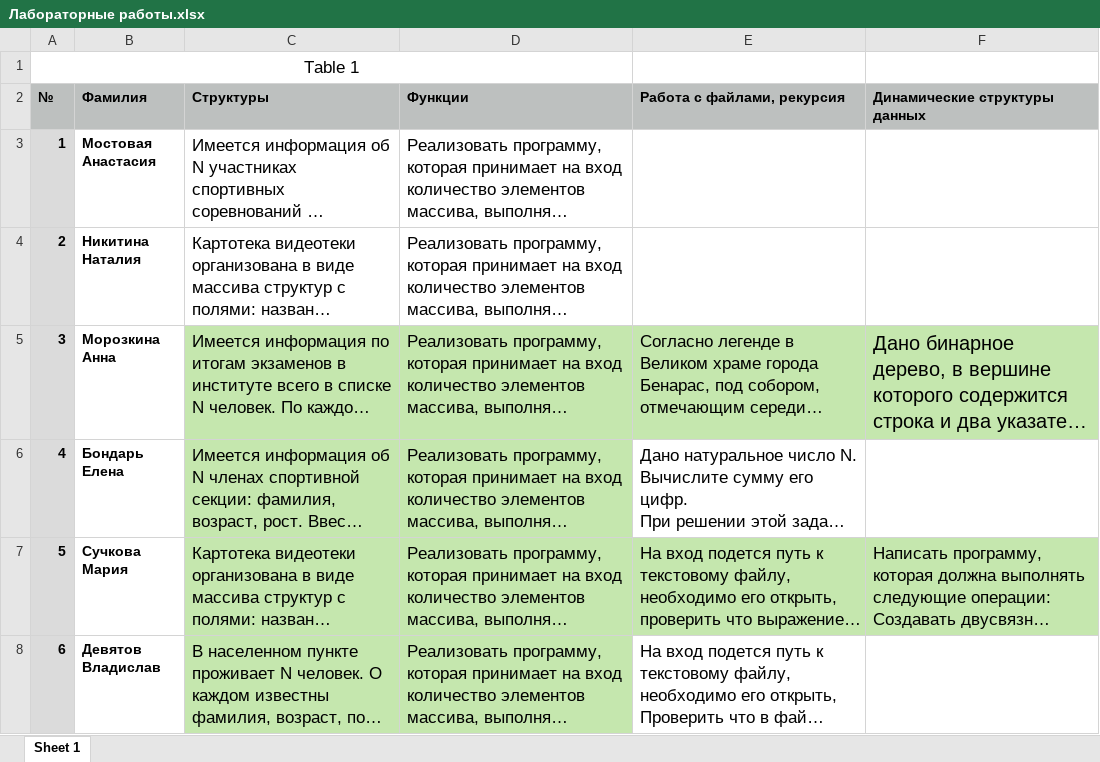
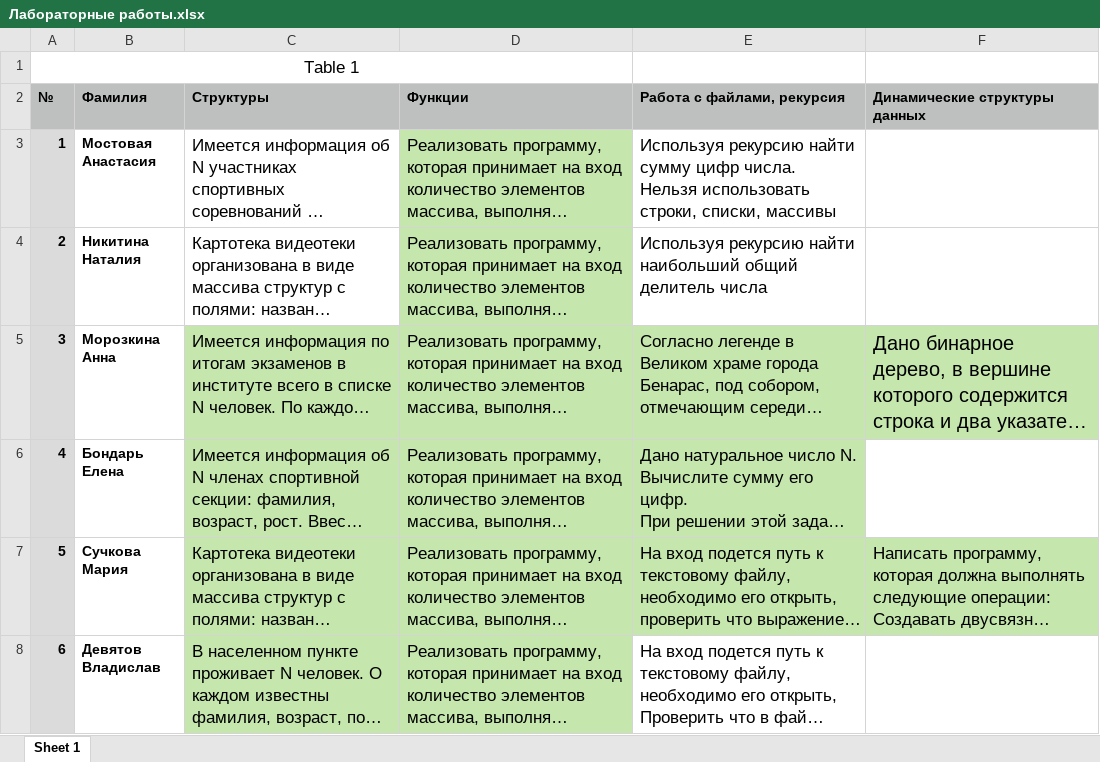
Before and after one commit to azonov/AMMZonov, an Excel workbook: Лабораторные работы.xlsx, sheet Sheet 1, drawn as a sheet; only a part is shown; long unchanged cells end in …; values as stored, in another font and other column widths than the file's, no borders; the diff names each change by its address in the sheet, - before the commit and + after, or states it on an @@ line.

```diff
--- a/Лабораторные работы.xlsx (sheet Sheet 1)
+++ b/Лабораторные работы.xlsx (sheet Sheet 1)
-D3:D4 fill: none
+D3:D4 fill: #C5E7AE
-E3 (Работа с файлами, рекурсия): (empty)
+E3 (Работа с файлами, рекурсия): Используя рекурсию найти сумму цифр числа. Нельзя использовать строки, списки, массивы
-E4 (Работа с файлами, рекурсия): (empty)
+E4 (Работа с файлами, рекурсия): Используя рекурсию найти наибольший общий делитель числа
-E6 fill: none
+E6 fill: #C5E7AE
```
Also changed, not shown: 1 other file.
